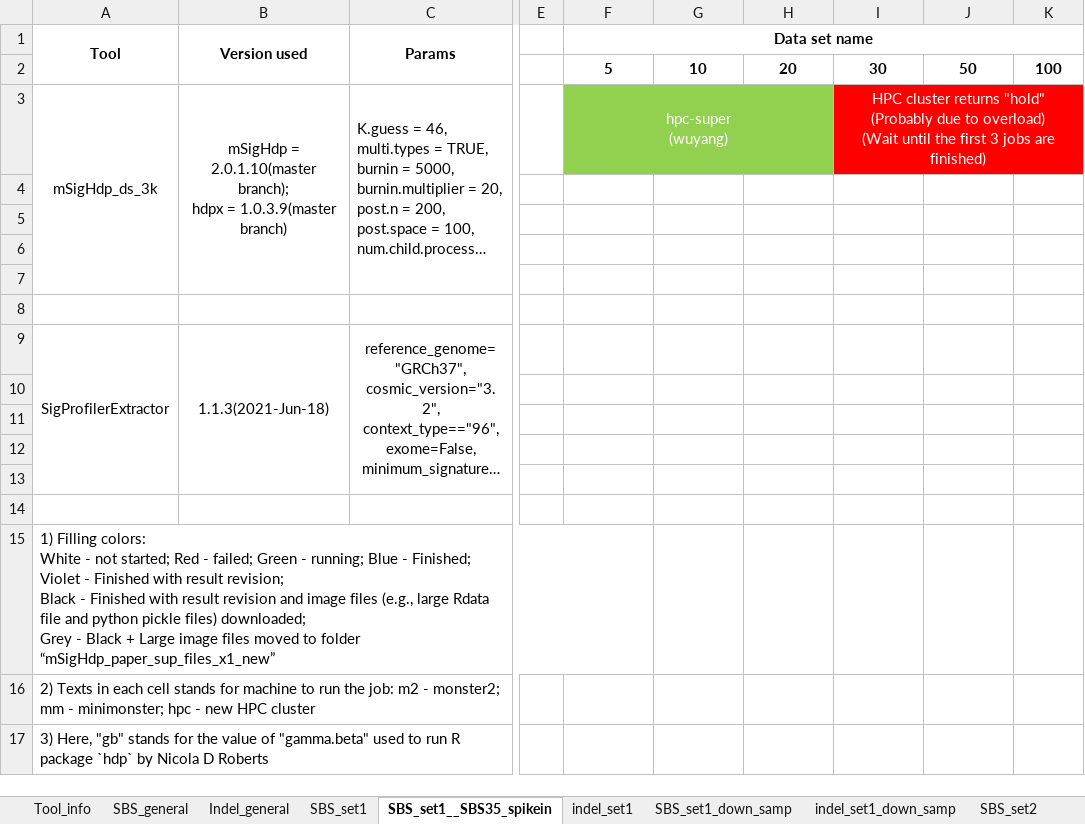
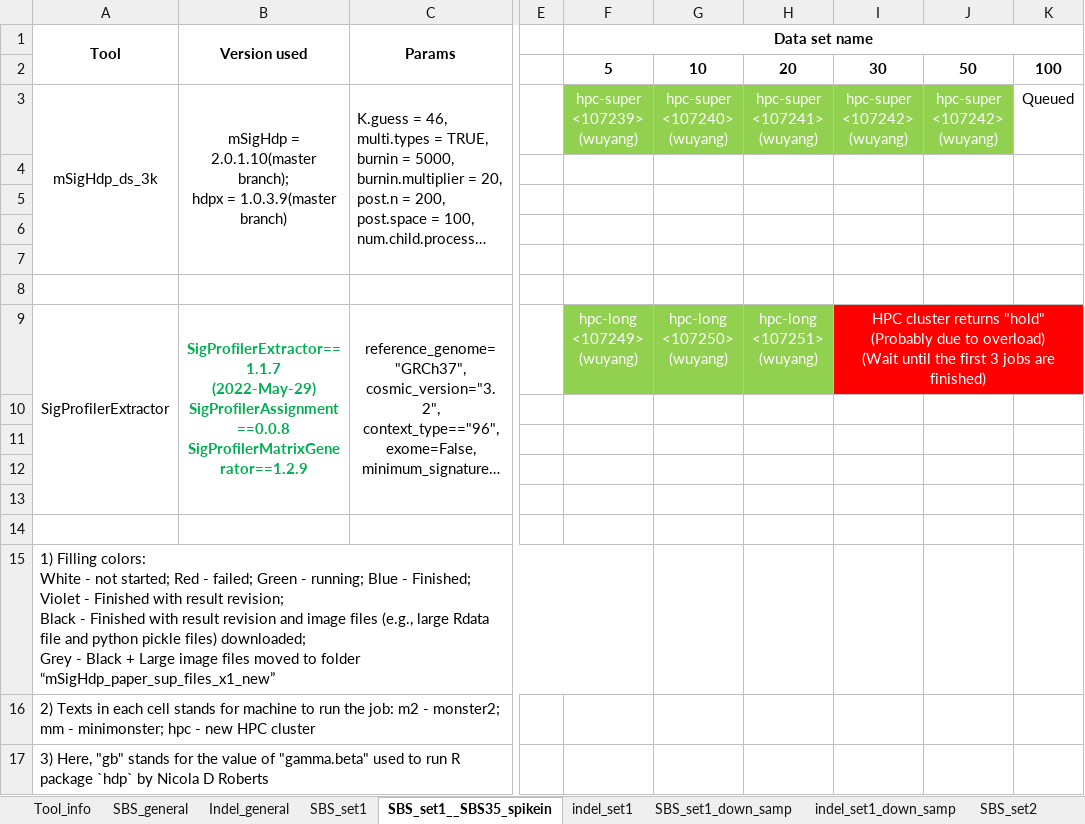
Before and after one commit to steverozen/mSigHdp_paper_sup_files_x1, an Excel workbook: mSigHdp-paper-tracking.xlsx, sheet SBS_set1__SBS35_spikein, drawn as a sheet; only a part is shown, gaps mark what is left out; long unchanged cells end in …; values as stored, in another font and other column widths than the file's, no borders; ↵ is a line break in a cell; the diff names each change by its address in the sheet, - before the commit and + after, or states it on an @@ line.

Commit message:
Updated mSigHdp-paper-tracking.xlsx:
Added running jobs of
1. mSigHdp_ds_3k
2. SigProfilerExtractor
on spike-in data sets

```diff
--- a/mSigHdp-paper-tracking.xlsx (sheet SBS_set1__SBS35_spikein)
+++ b/mSigHdp-paper-tracking.xlsx (sheet SBS_set1__SBS35_spikein)
-F3 (Data set name): hpc-super ↵ (wuyang)
+F3 (Data set name): hpc-super ↵ <107239> ↵ (wuyang)
-F3:H3 merged
-G3: (empty)
+G3: hpc-super ↵ <107240> ↵ (wuyang)
-H3: (empty)
+H3: hpc-super ↵ <107241> ↵ (wuyang)
-I3: HPC cluster returns "hold" ↵ (Probably due to overload) ↵ (Wait until the first 3 jobs are finished)
+I3: hpc-super ↵ <107242> ↵ (wuyang)
-I3:J3 fill: #FF0000
+I3:J3 fill: #92D050
-I3:K3 merged
-J3: (empty)
+J3: hpc-super ↵ <107242> ↵ (wuyang)
-K3: (empty)
+K3: Queued
-K3 fill: #FF0000
+K3 fill: none
-B9 (Version used): 1.1.3(2021-Jun-18)
+B9 (Version used): SigProfilerExtractor==1.1.7 ↵ (2022-May-29) ↵ SigProfilerAssignment==0.0.8 ↵ SigProfilerMatrixGenerator==1.2.9
@@ B9 bold: off → on, text colour: black → #00B050 @@
-F9 (Data set name): (empty)
+F9 (Data set name): hpc-long ↵ <107249> ↵ (wuyang)
-F9:H9 fill: none
+F9:H9 fill: #92D050
-G9: (empty)
+G9: hpc-long ↵ <107250> ↵ (wuyang)
-H9: (empty)
+H9: hpc-long ↵ <107251> ↵ (wuyang)
-I9: (empty)
+I9: HPC cluster returns "hold" ↵ (Probably due to overload) ↵ (Wait until the first 3 jobs are finished)
-I9:K9 fill: none
+I9:K9 fill: #FF0000
+I9:K9 merged
```
Also changed, not shown: sheet SBS_set1, sheet indel_set2, sheet indel_set2_down_samp, sheet SBS_set2_down_samp, sheet SBS_set1_down_samp, sheet SBS_set2, 2 more sheets.
